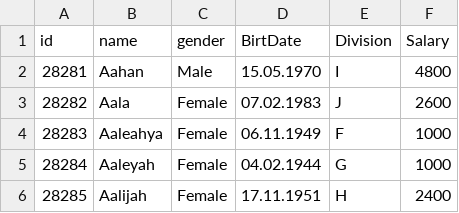
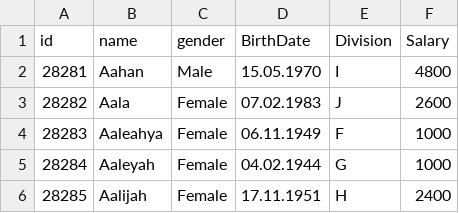
Before and after one commit to letnapAn/laba_csv, a CSV file: src/main/resources/foreign_names.csv, drawn as a sheet; only a part is shown.

Commit message:
test: unit tests for CsvEmployeeReader and EmployeeMapper
- Validate correct field extraction and type conversion (String to LocalDate/double)
- Verify division caching prevents duplicate instances per department
- Test error handling for missing CSV resources

fix: column name "BirthDate" in "foreign_names.csv"

```diff
--- a/src/main/resources/foreign_names.csv
+++ b/src/main/resources/foreign_names.csv
@@ -1,2 +1,2 @@
-id;name;gender;BirtDate;Division;Salary
+id;name;gender;BirthDate;Division;Salary
 28281;Aahan;Male;15.05.1970;I;4800
```
Also changed, not shown: 2 other files.
